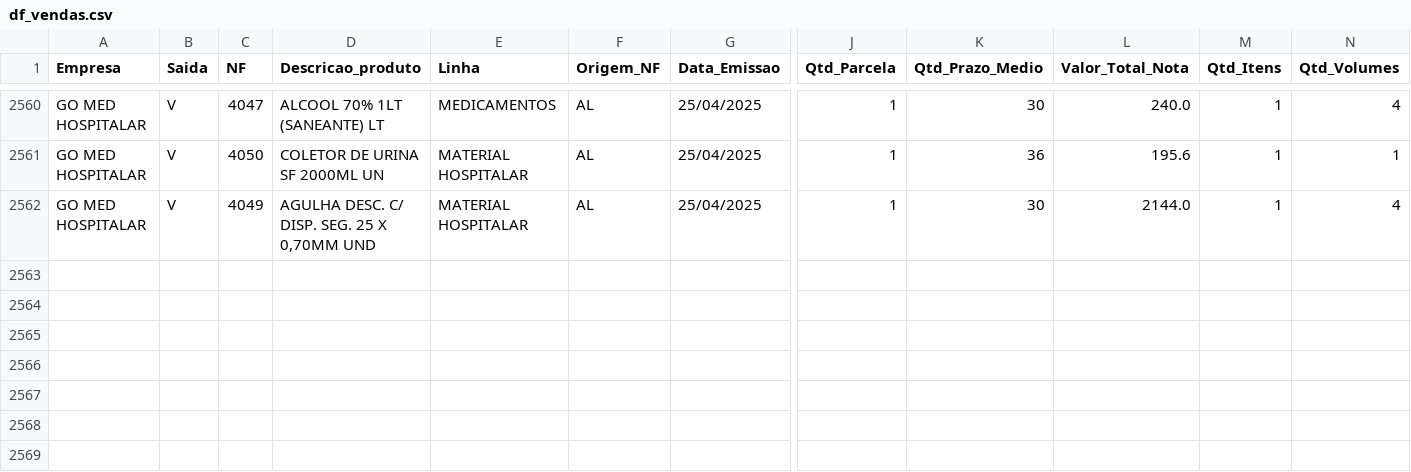
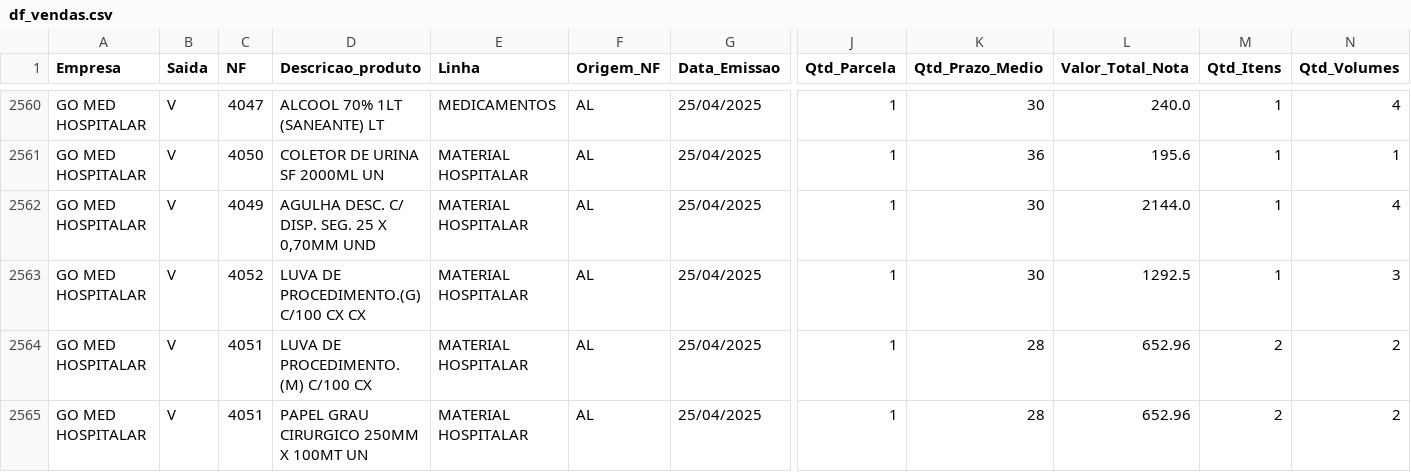
Before and after one commit to RoqueChristian/go-med-mob, a CSV file: df_vendas.csv, drawn as a sheet; only a part is shown, gaps mark what is left out; rows hold the shown columns only; the diff names each change by its address in the sheet, - before the commit and + after, or states it on an @@ line.

Commit message:
Add files via upload

```diff
--- a/df_vendas.csv
+++ b/df_vendas.csv
+row 2563: GO MED HOSPITALAR | V | 4052 | LUVA DE PROCEDIMENTO.(G) C/100 CX CX | MATERIAL HOSPITALAR | AL | 25/04/2025 | 1 | 30 | 1292.5 | 1 | 3
+row 2564: GO MED HOSPITALAR | V | 4051 | LUVA DE PROCEDIMENTO.(M) C/100 CX | MATERIAL HOSPITALAR | AL | 25/04/2025 | 1 | 28 | 652.96 | 2 | 2
+row 2565: GO MED HOSPITALAR | V | 4051 | PAPEL GRAU CIRURGICO 250MM X 100MT UN | MATERIAL HOSPITALAR | AL | 25/04/2025 | 1 | 28 | 652.96 | 2 | 2
```
